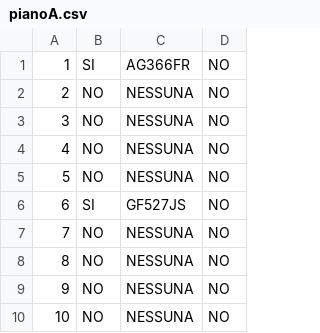
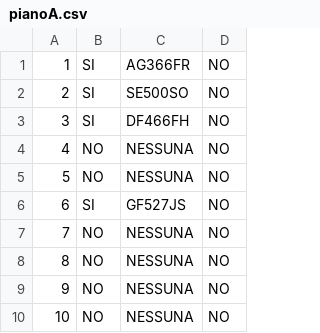
Before and after one commit to Ulviquellovero/parcheggioulivi, a CSV file: pianoA.csv, drawn as a sheet; only a part is shown.

```diff
--- a/pianoA.csv
+++ b/pianoA.csv
@@ -1,4 +1,4 @@
 1,SI,AG366FR,NO
-2,NO,NESSUNA,NO
-3,NO,NESSUNA,NO
+2,SI,SE500SO,NO
+3,SI,DF466FH,NO
 4,NO,NESSUNA,NO
```
Also changed, not shown: 3 other files.
